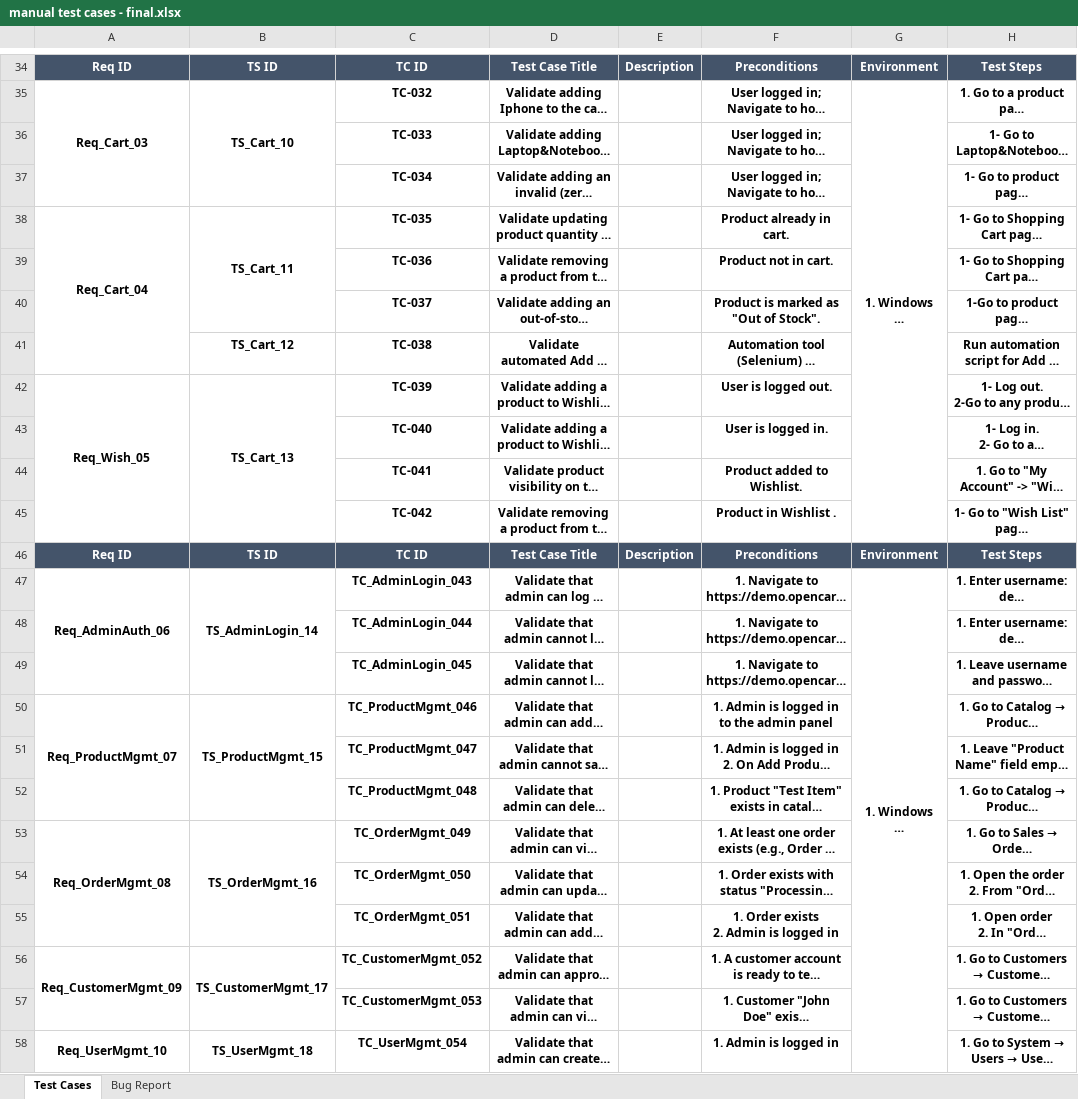
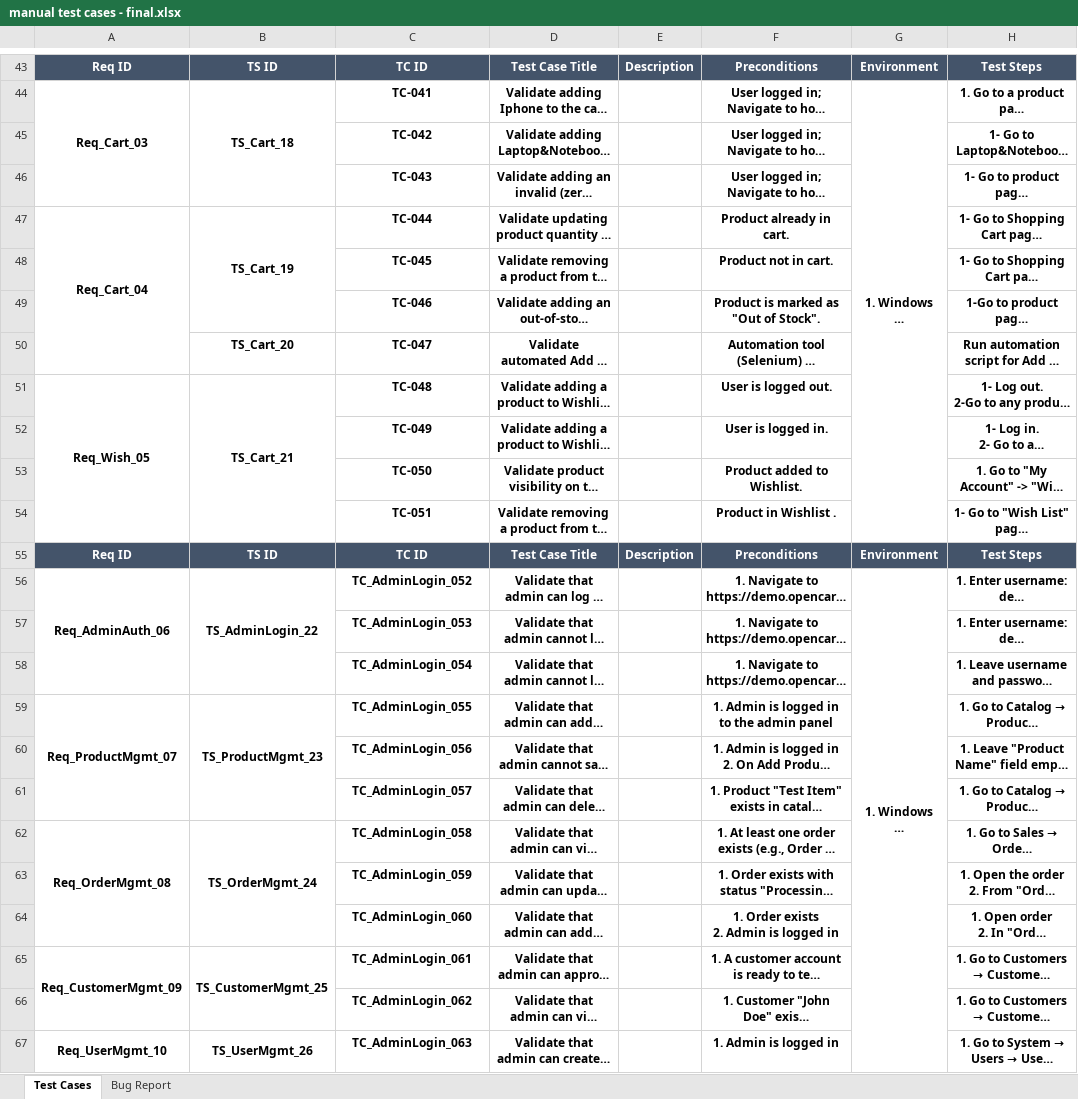
Before and after one commit to m-elzebidy/TestingProject-OpenCartDemo, an Excel workbook: manual test cases - final.xlsx, sheet Test Cases, drawn as a sheet; only a part is shown, gaps mark what is left out; long unchanged cells end in …; values as stored, in another font and other column widths than the file's, no borders; addresses are those after the commit; the diff covers the shown part only; the diff names each change by its address in the sheet, - before the commit and + after, or states it on an @@ line.

Commit message:
final registration and product browsing

```diff
--- a/manual test cases - final.xlsx (sheet Test Cases)
+++ b/manual test cases - final.xlsx (sheet Test Cases)
-B44: TS_Cart_10
+B44: TS_Cart_18
-C44: TC-032
+C44: TC-041
-C45: TC-033
+C45: TC-042
-C46: TC-034
+C46: TC-043
-B47: TS_Cart_11
+B47: TS_Cart_19
-C47: TC-035
+C47: TC-044
-C48: TC-036
+C48: TC-045
-C49: TC-037
+C49: TC-046
-B50: TS_Cart_12
+B50: TS_Cart_20
-C50: TC-038
+C50: TC-047
-B51: TS_Cart_13
+B51: TS_Cart_21
-C51: TC-039
+C51: TC-048
-C52: TC-040
+C52: TC-049
-C53: TC-041
+C53: TC-050
-C54: TC-042
+C54: TC-051
-B56: TS_AdminLogin_14
+B56: TS_AdminLogin_22
-C56: TC_AdminLogin_043
+C56: TC_AdminLogin_052
-C57: TC_AdminLogin_044
+C57: TC_AdminLogin_053
-C58: TC_AdminLogin_045
+C58: TC_AdminLogin_054
-B59: TS_ProductMgmt_15
+B59: TS_ProductMgmt_23
-C59: TC_ProductMgmt_046
+C59: TC_AdminLogin_055
-C60: TC_ProductMgmt_047
+C60: TC_AdminLogin_056
-C61: TC_ProductMgmt_048
+C61: TC_AdminLogin_057
-B62: TS_OrderMgmt_16
+B62: TS_OrderMgmt_24
-C62: TC_OrderMgmt_049
+C62: TC_AdminLogin_058
-C63: TC_OrderMgmt_050
+C63: TC_AdminLogin_059
-C64: TC_OrderMgmt_051
+C64: TC_AdminLogin_060
-B65: TS_CustomerMgmt_17
+B65: TS_CustomerMgmt_25
-C65: TC_CustomerMgmt_052
+C65: TC_AdminLogin_061
-C66: TC_CustomerMgmt_053
+C66: TC_AdminLogin_062
-B67: TS_UserMgmt_18
+B67: TS_UserMgmt_26
-C67: TC_UserMgmt_054
+C67: TC_AdminLogin_063
```
Also changed, not shown: 10 added rows, 1 removed row, 125 edited cells and merged cells elsewhere in this sheet, 1 other file.
